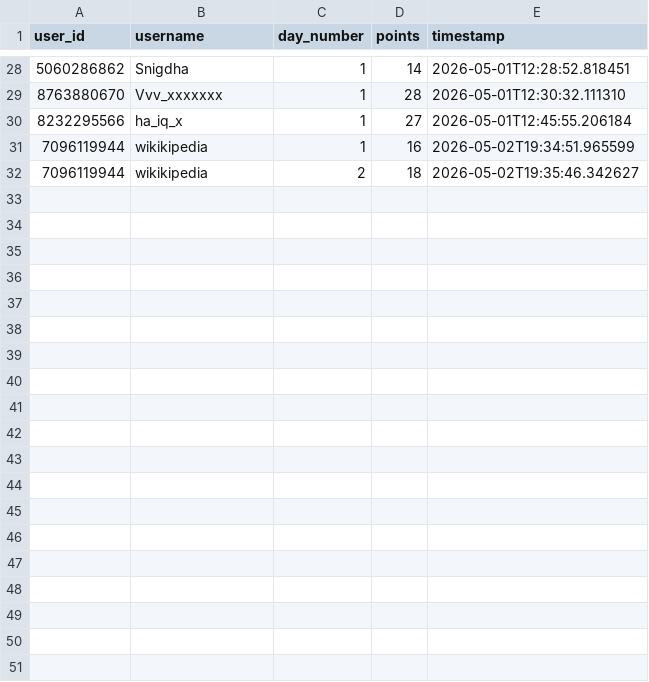
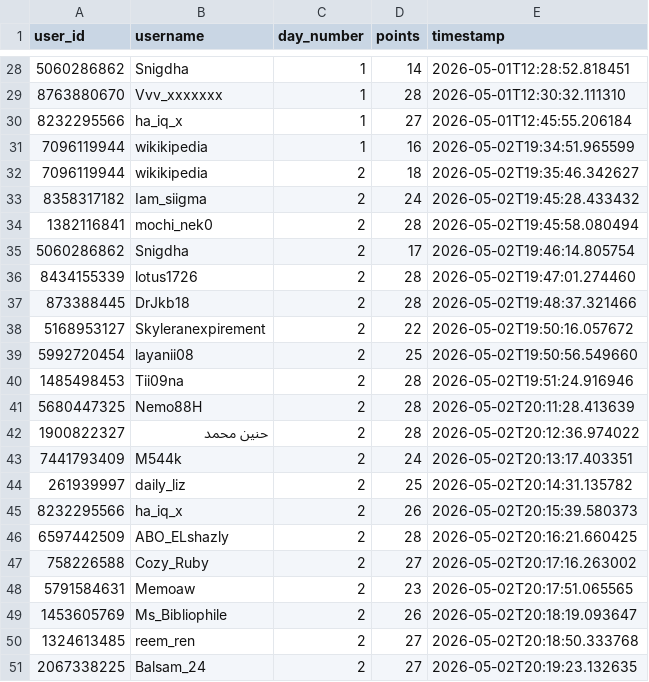
Before and after one commit to 0xWoodenPuppet/starburst-sticker-bot, a CSV file: challenge_scores.csv, drawn as a sheet; only a part is shown, gaps mark what is left out; the diff covers the shown part only.

Commit message:
Day 2

```diff
--- a/challenge_scores.csv
+++ b/challenge_scores.csv
@@ -32 +32,20 @@ user_id,username,day_number,points,timestamp
 7096119944,wikikipedia,2,18,2026-05-02T19:35:46.342627
+8358317182,Iam_siigma,2,24,2026-05-02T19:45:28.433432
+1382116841,mochi_nek0,2,28,2026-05-02T19:45:58.080494
+5060286862,Snigdha,2,17,2026-05-02T19:46:14.805754
+8434155339,lotus1726,2,28,2026-05-02T19:47:01.274460
+873388445,DrJkb18,2,28,2026-05-02T19:48:37.321466
+5168953127,Skyleranexpirement,2,22,2026-05-02T19:50:16.057672
+5992720454,layanii08,2,25,2026-05-02T19:50:56.549660
+1485498453,Tii09na,2,28,2026-05-02T19:51:24.916946
+5680447325,Nemo88H,2,28,2026-05-02T20:11:28.413639
+1900822327,حنين محمد,2,28,2026-05-02T20:12:36.974022
+7441793409,M544k,2,24,2026-05-02T20:13:17.403351
+261939997,daily_liz,2,25,2026-05-02T20:14:31.135782
+8232295566,ha_iq_x,2,26,2026-05-02T20:15:39.580373
+6597442509,ABO_ELshazly,2,28,2026-05-02T20:16:21.660425
+758226588,Cozy_Ruby,2,27,2026-05-02T20:17:16.263002
+5791584631,Memoaw,2,23,2026-05-02T20:17:51.065565
+1453605769,Ms_Bibliophile,2,26,2026-05-02T20:18:19.093647
+1324613485,reem_ren,2,27,2026-05-02T20:18:50.333768
+2067338225,Balsam_24,2,27,2026-05-02T20:19:23.132635
```
Also changed, not shown: 9 added rows elsewhere in this file.
